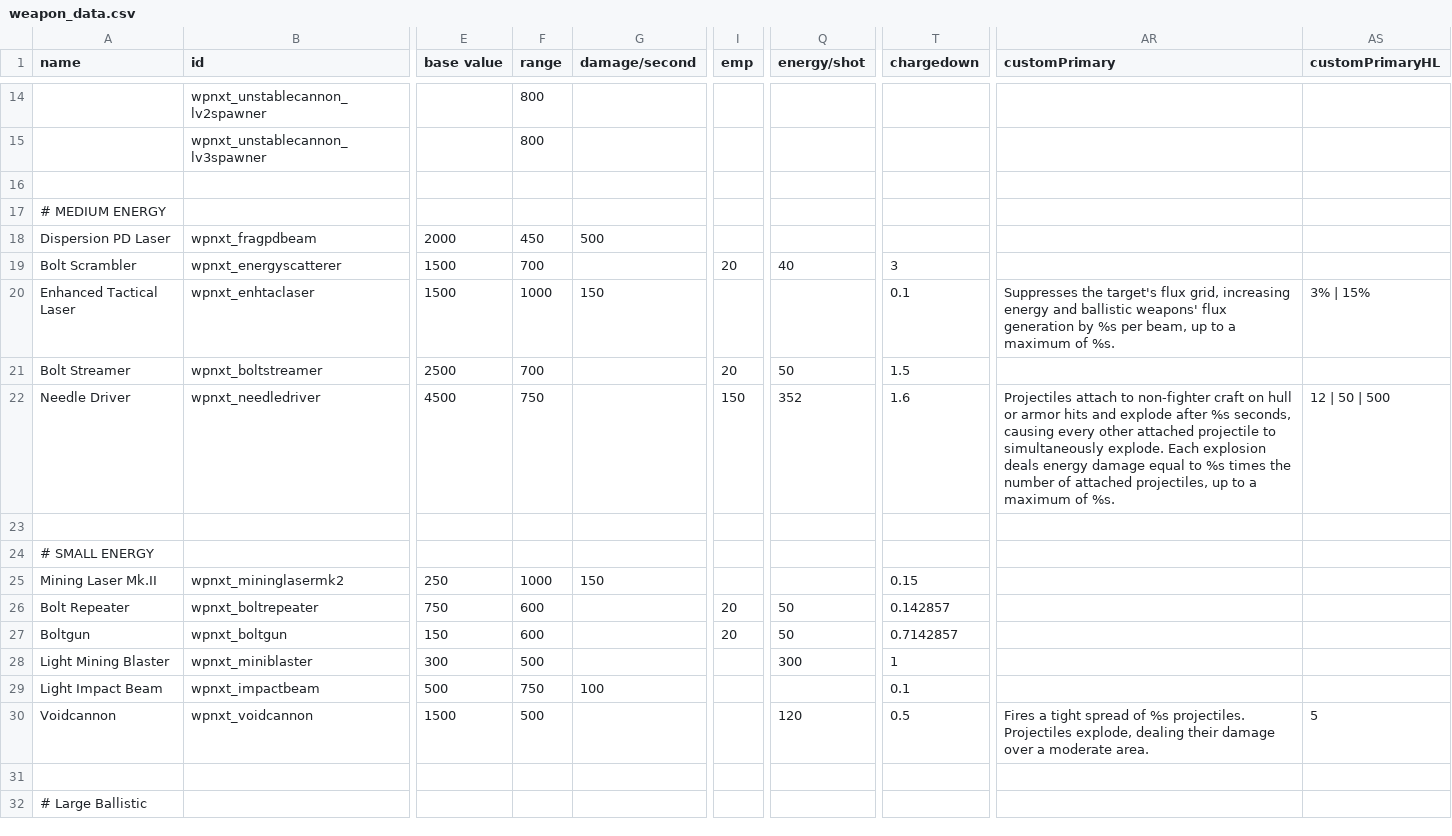
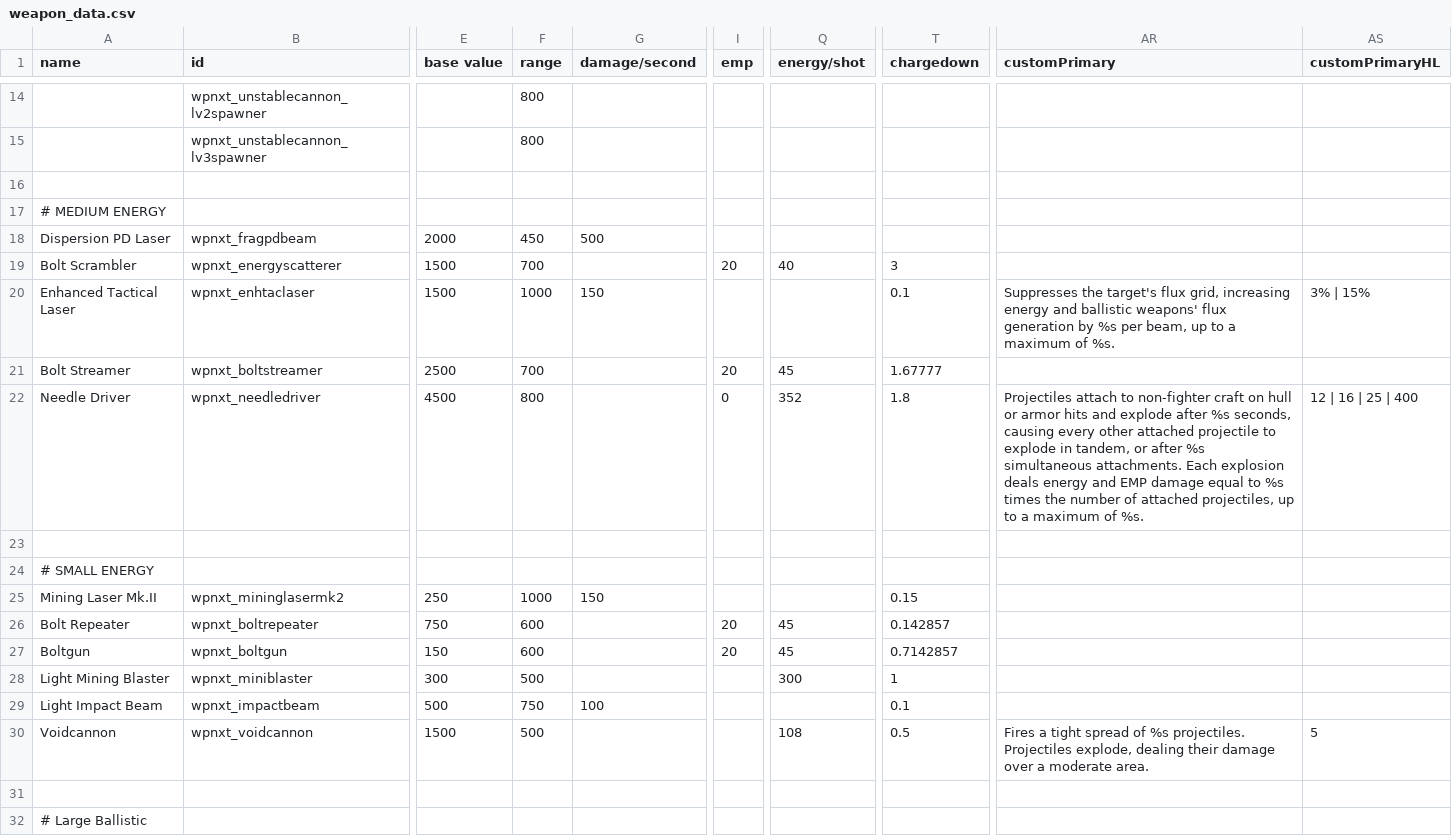
Before and after one commit to qcwxezda/Starsector-Unthemed-Weapons, a CSV file: data/weapons/weapon_data.csv, drawn as a sheet; only a part is shown, gaps mark what is left out; the diff covers the shown part only; the diff names each change by its address in the sheet, - before the commit and + after, or states it on an @@ line.

```diff
--- a/data/weapons/weapon_data.csv
+++ b/data/weapons/weapon_data.csv
-Q21 (energy/shot): 50
+Q21 (energy/shot): 45
-T21 (chargedown): 1.5
+T21 (chargedown): 1.67777
-F22 (range): 750
+F22 (range): 800
-I22 (emp): 150
+I22 (emp): 0
-T22 (chargedown): 1.6
+T22 (chargedown): 1.8
-AR22 (customPrimary): …projectile to simultaneously explode. Each explosion deals energy damage equal…
+AR22 (customPrimary): …projectile to explode in tandem, or after %s simultaneous attachments. Each explosion deals energy and EMP damage equal…
-AS22 (customPrimaryHL): 12 | 50 | 500
+AS22 (customPrimaryHL): 12 | 16 | 25 | 400
-Q26:Q27 (energy/shot): 50
+Q26:Q27 (energy/shot): 45
-Q30 (energy/shot): 120
+Q30 (energy/shot): 108
```
Also changed, not shown: 56 edited cells elsewhere in this file, data/strings/descriptions.csv, 16 other files.
